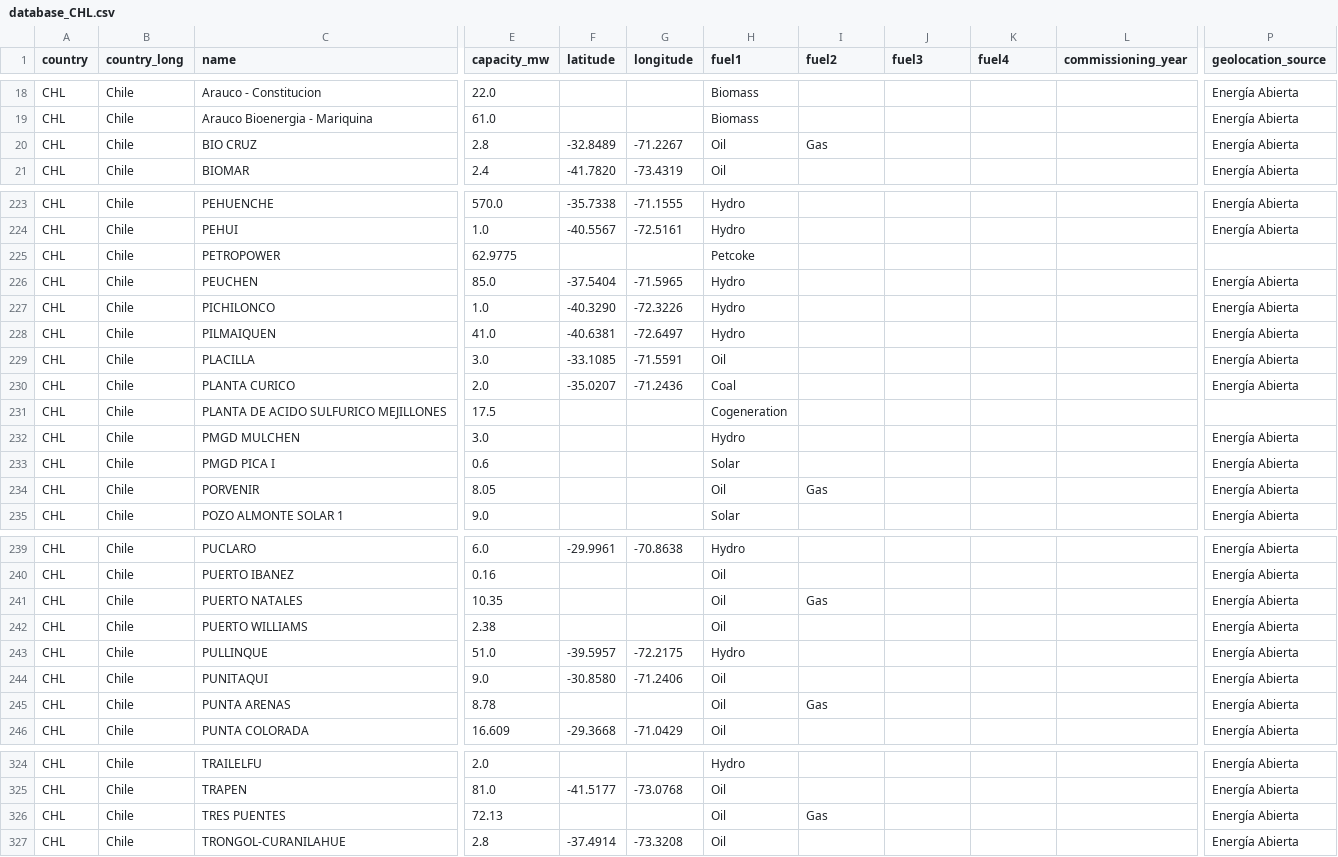
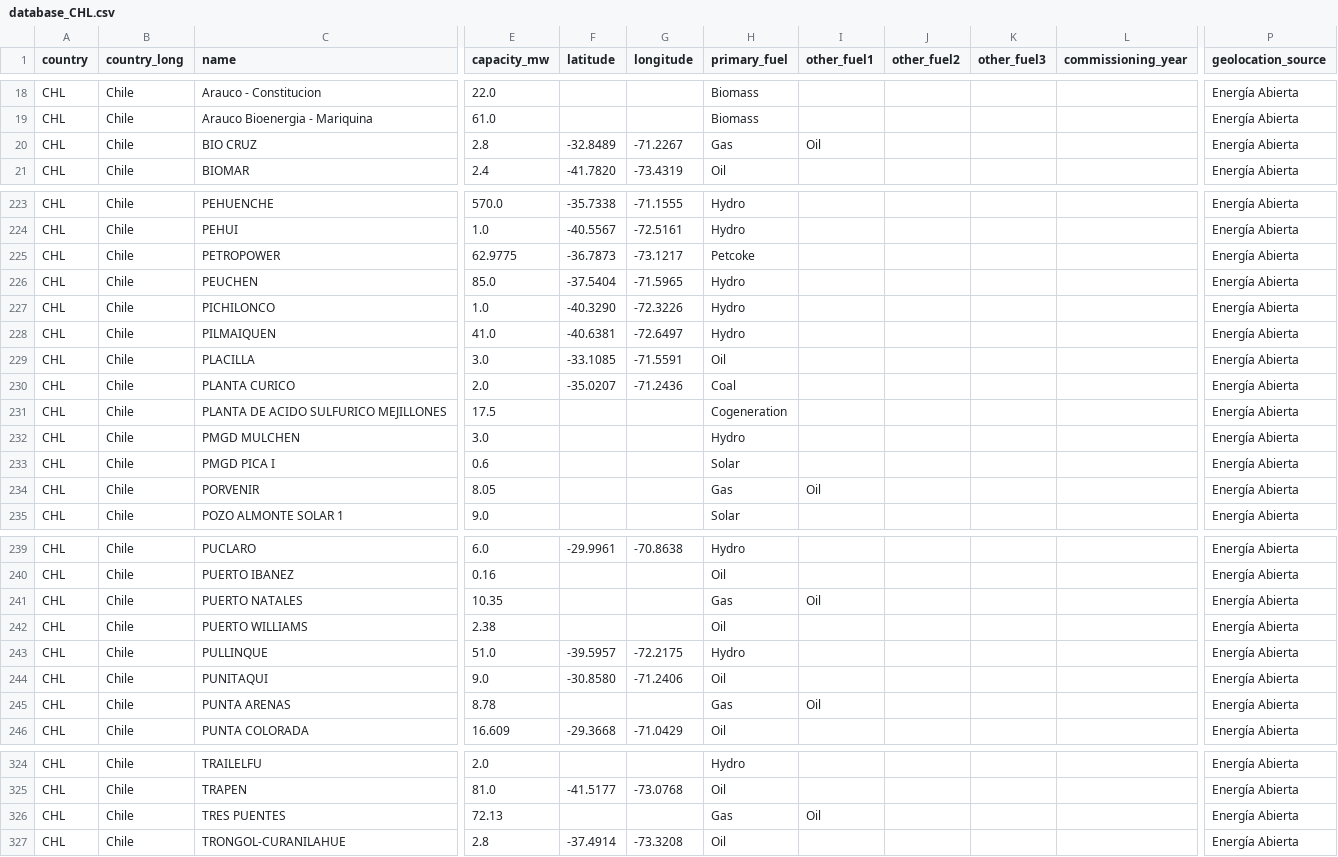
Before and after one commit to wri/global-power-plant-database, a CSV file: source_databases_csv/database_CHL.csv, drawn as a sheet; only a part is shown, gaps mark what is left out; the diff names each change by its address in the sheet, - before the commit and + after, or states it on an @@ line.

```diff
--- a/source_databases_csv/database_CHL.csv
+++ b/source_databases_csv/database_CHL.csv
-H1: fuel1
+H1: primary_fuel
-I1: fuel2
+I1: other_fuel1
-J1: fuel3
+J1: other_fuel2
-K1: fuel4
+K1: other_fuel3
-H20 (primary_fuel): Oil
+H20 (primary_fuel): Gas
-I20 (other_fuel1): Gas
+I20 (other_fuel1): Oil
-F225 (latitude): (empty)
+F225 (latitude): -36.7873
-G225 (longitude): (empty)
+G225 (longitude): -73.1217
-P225 (geolocation_source): (empty)
+P225 (geolocation_source): Energía Abierta
-P231 (geolocation_source): (empty)
+P231 (geolocation_source): Energía Abierta
-H234 (primary_fuel): Oil
+H234 (primary_fuel): Gas
-I234 (other_fuel1): Gas
+I234 (other_fuel1): Oil
-H241 (primary_fuel): Oil
+H241 (primary_fuel): Gas
-I241 (other_fuel1): Gas
+I241 (other_fuel1): Oil
-H245 (primary_fuel): Oil
+H245 (primary_fuel): Gas
-I245 (other_fuel1): Gas
+I245 (other_fuel1): Oil
-H326 (primary_fuel): Oil
+H326 (primary_fuel): Gas
-I326 (other_fuel1): Gas
+I326 (other_fuel1): Oil
```
Also changed, not shown: output_database/global_power_plant_database_country_summary.csv, raw_source_files/WRI/Japan.csv, 50 other files.
